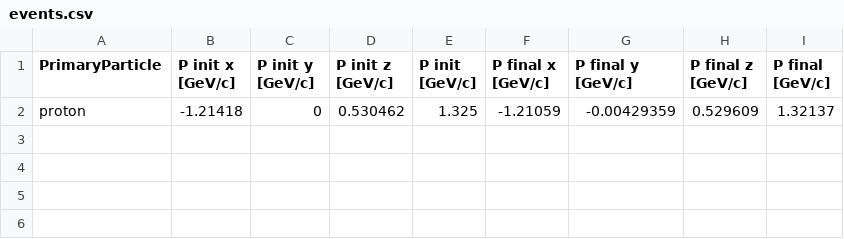
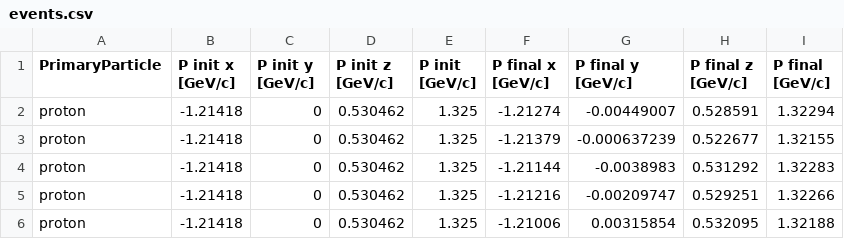
Before and after one commit to Yero1990/Geant4, a CSV file: CaFe/build/events.csv, drawn as a sheet.

```diff
--- a/CaFe/build/events.csv
+++ b/CaFe/build/events.csv
@@ -1,2 +1,6 @@
 PrimaryParticle,P init x  [GeV/c],P init y  [GeV/c],P init z  [GeV/c],P init    [GeV/c],P final x [GeV/c],P final y [GeV/c],P final z [GeV/c],P final   [GeV/c],
-proton,-1.21418,0,0.530462,1.325,-1.21059,-0.00429359,0.529609,1.32137,
+proton,-1.21418,0,0.530462,1.325,-1.21274,-0.00449007,0.528591,1.32294,
+proton,-1.21418,0,0.530462,1.325,-1.21379,-0.000637239,0.522677,1.32155,
+proton,-1.21418,0,0.530462,1.325,-1.21144,-0.0038983,0.531292,1.32283,
+proton,-1.21418,0,0.530462,1.325,-1.21216,-0.00209747,0.529251,1.32266,
+proton,-1.21418,0,0.530462,1.325,-1.21006,0.00315854,0.532095,1.32188,
```
Also changed, not shown: 26 other files.
